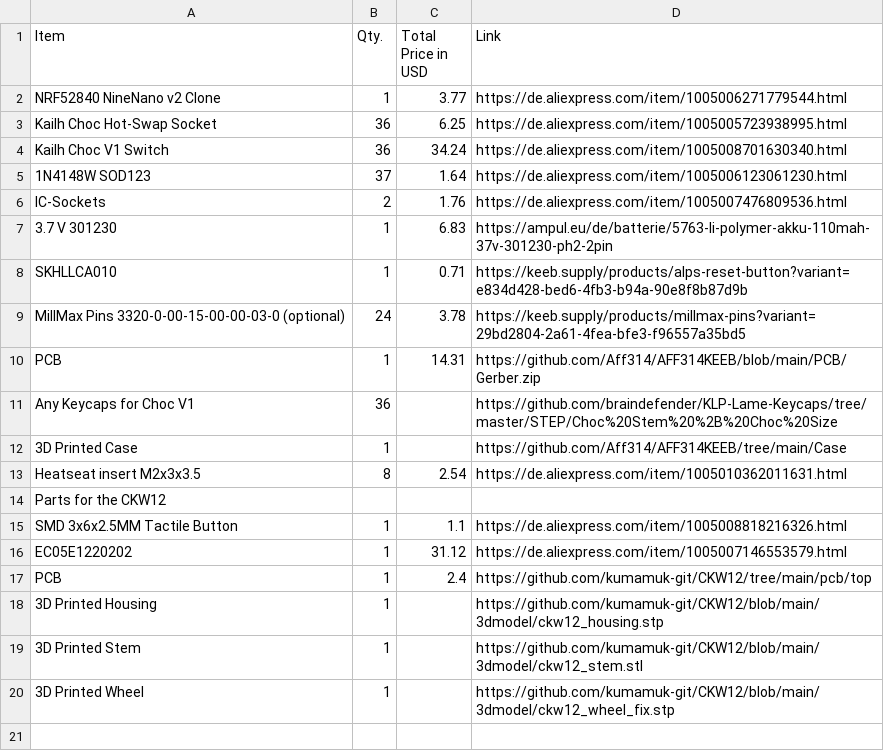
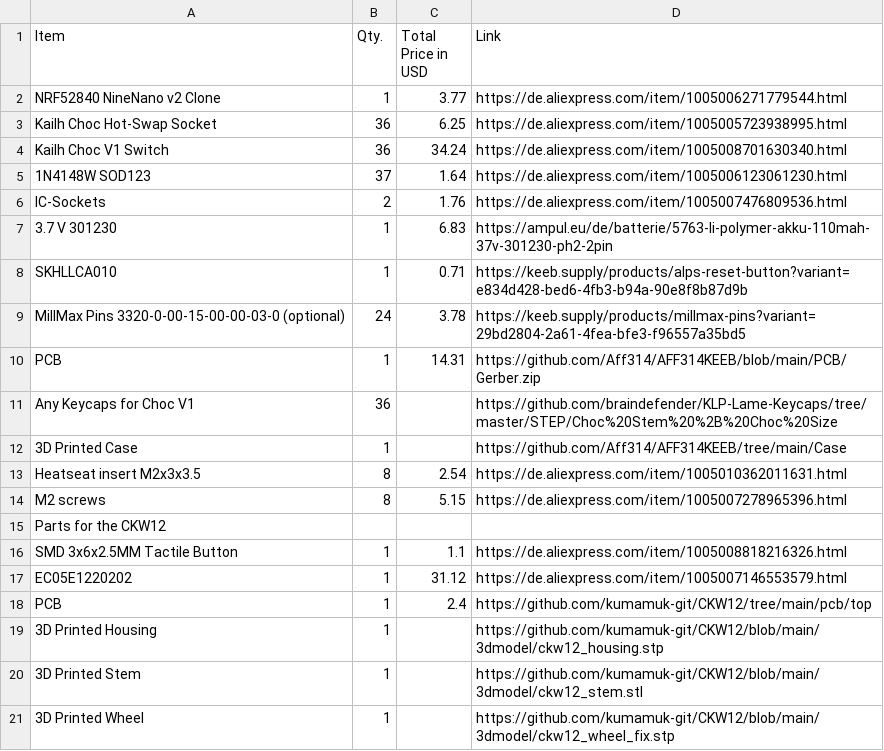
Before and after one commit to Aff314/AFF314KEEB, a CSV file: BOM.csv, drawn as a sheet; the diff names each change by its address in the sheet, - before the commit and + after, or states it on an @@ line.

Commit message:
Update BOM.csv

```diff
--- a/BOM.csv
+++ b/BOM.csv
+row 14: M2 screws | 8 | 5.15 | https://de.aliexpress.com/item/1005007278965396.html
```
